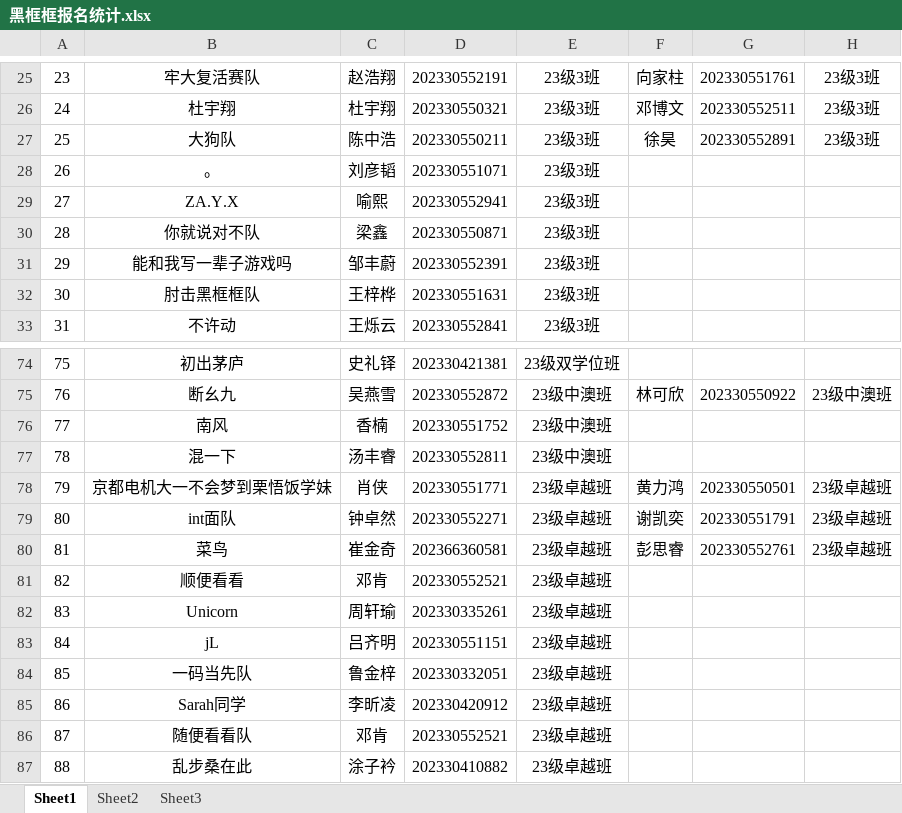
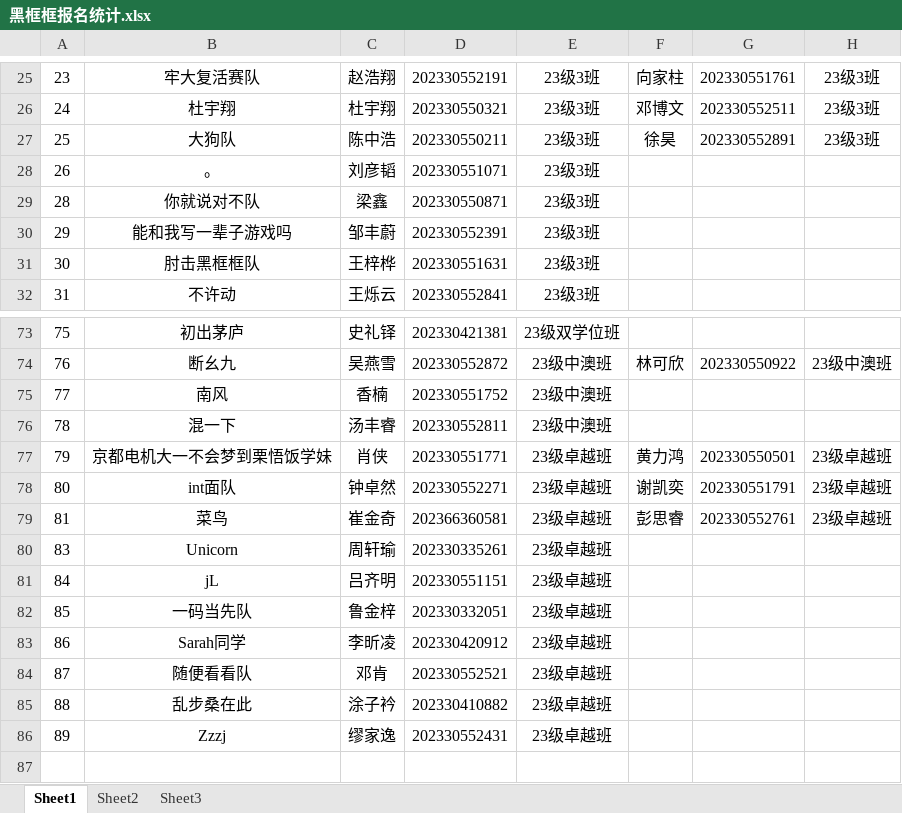
Before and after one commit to OYang040813/Academic-Science-and-Technology-Department, an Excel workbook: 2023年软件学院学术科技部/黑框框程序设计大赛/黑框框报名统计.xlsx, sheet Sheet1, drawn as a sheet; only a part is shown, gaps mark what is left out; the shorter side is filled out with more unchanged rows; values as stored, in another font and other column widths than the file's, no borders; the diff names each change by its address in the sheet, - before the commit and + after, or states it on an @@ line.

```diff
--- a/2023年软件学院学术科技部/黑框框程序设计大赛/黑框框报名统计.xlsx (sheet Sheet1)
+++ b/2023年软件学院学术科技部/黑框框程序设计大赛/黑框框报名统计.xlsx (sheet Sheet1)
-row 29: 27 | ZA.Y.X | 喻熙 | 202330552941 | 23级3班
-row 81: 82 | 顺便看看 | 邓肯 | 202330552521 | 23级卓越班
```
Also changed, not shown: 2023年软件学院学术科技部/【青春逐梦】“职在必得，一研为定”/【青春逐梦】“职在必得，一研为定”第5期/【青春逐梦】“职在必得，一研为定”第五次讲座工作安排.xlsx, 1 other file.
